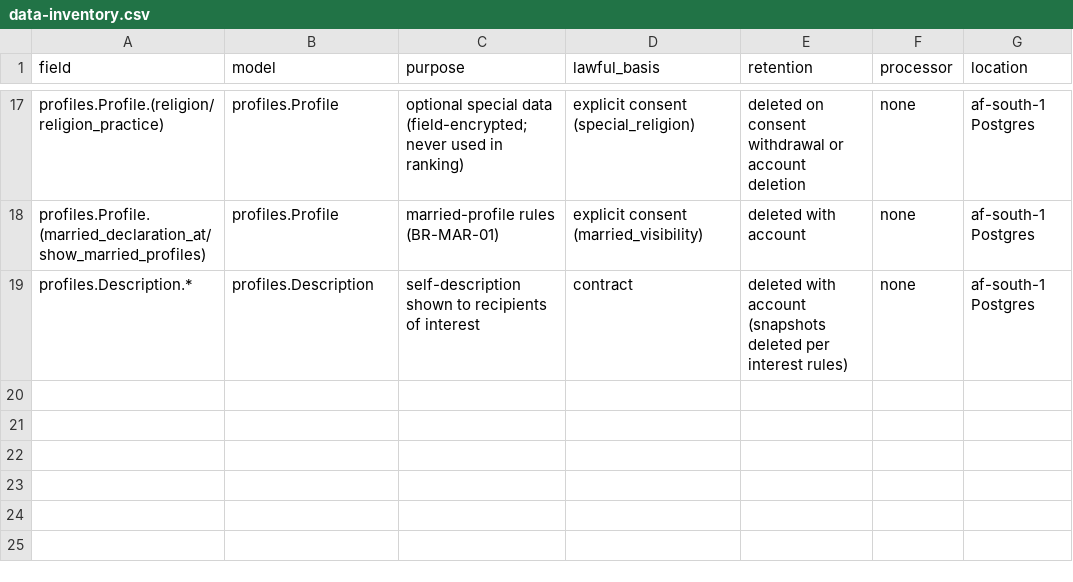
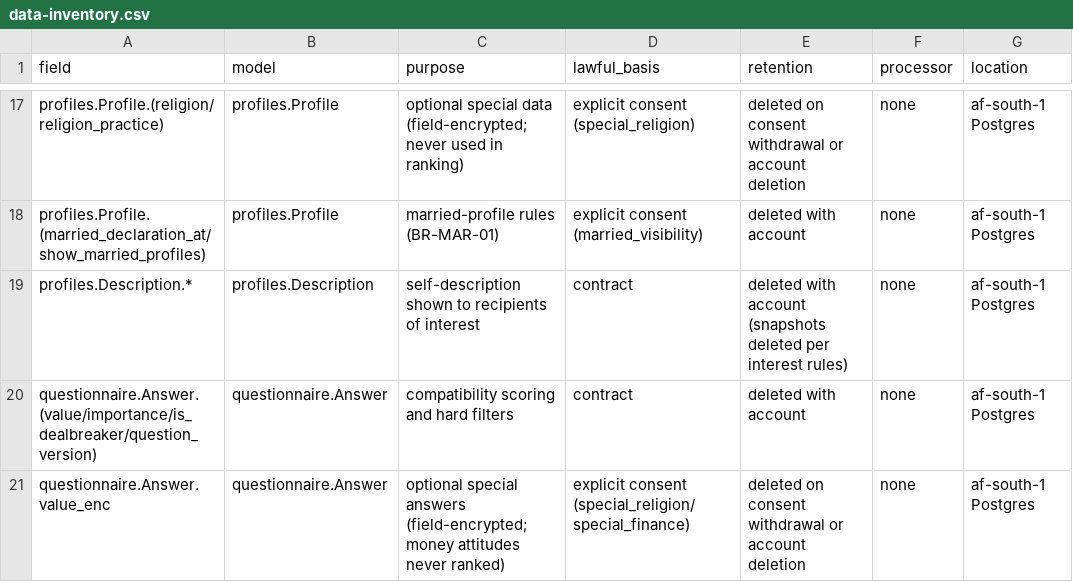
Before and after one commit to Vandlesavage23/Marap, a CSV file: docs/privacy/data-inventory.csv, drawn as a sheet; only a part is shown, gaps mark what is left out; the diff names each change by its address in the sheet, - before the commit and + after, or states it on an @@ line.

```diff
--- a/docs/privacy/data-inventory.csv
+++ b/docs/privacy/data-inventory.csv
+row 20: questionnaire.Answer.(value/importance/is_dealbreaker/question_version) | questionnaire.Answer | compatibility scoring and hard filters | contract | deleted with account | none | af-south-1 Postgres
+row 21: questionnaire.Answer.value_enc | questionnaire.Answer | optional special answers (field-encrypted; money attitudes never ranked) | explicit consent (special_religion/special_finance) | deleted on consent withdrawal or account deletion | none | af-south-1 Postgres
```
Also changed, not shown: 22 other files.
